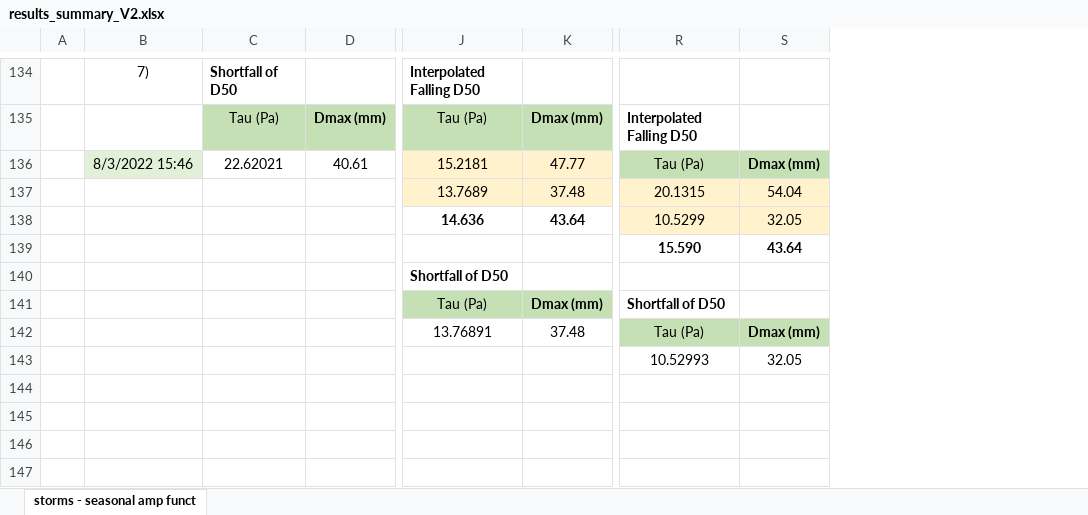
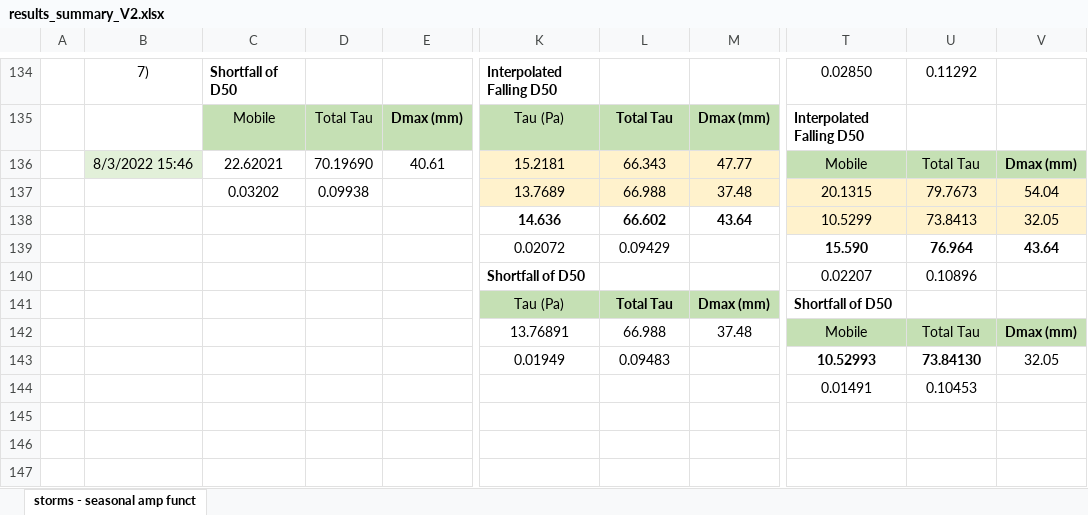
Before and after one commit to nicole-hucke/shear_stress_paper, an Excel workbook: Hydrophones/Results/calculations/results_summary_V2.xlsx, sheet storms - seasonal amp funct, drawn as a sheet; only a part is shown, gaps mark what is left out; values as stored, in another font and other column widths than the file's, no borders; charts and pictures not drawn; addresses are those after the commit; the diff covers the shown part only; the diff names each change by its address in the sheet, - before the commit and + after, or states it on an @@ line.

```diff
--- a/Hydrophones/Results/calculations/results_summary_V2.xlsx (sheet storms - seasonal amp funct)
+++ b/Hydrophones/Results/calculations/results_summary_V2.xlsx (sheet storms - seasonal amp funct)
+column D, rows 135-137: Total Tau | 70.19690 | 0.09938
+column M, rows 135-142: Dmax (mm) | 47.77 | 37.48 | 43.64 |  |  | Dmax (mm) | 37.48
+column V, rows 136-143: Dmax (mm) | 54.04 | 32.05 | 43.64 |  |  | Dmax (mm) | 32.05
-T134: (empty)
+T134: 0.02850
-U134: (empty)
+U134: 0.11292
-C135: Tau (Pa)
+C135: Mobile
-L135: Dmax (mm)
+L135: Total Tau
-L136: 47.77
+L136: 66.343
-T136: Tau (Pa)
+T136: Mobile
-U136: Dmax (mm)
+U136: Total Tau
-U136 bold: on
+U136 bold: off
-C137: (empty)
+C137: 0.03202
-L137: 37.48
+L137: 66.988
-U137: 54.04
+U137: 79.7673
-L138: 43.64
+L138: 66.602
-U138: 32.05
+U138: 73.8413
-K139: (empty)
+K139: 0.02072
-L139: (empty)
+L139: 0.09429
-U139: 43.64
+U139: 76.964
-T140: (empty)
+T140: 0.02207
-U140: (empty)
+U140: 0.10896
-L141: Dmax (mm)
+L141: Total Tau
-L142: 37.48
+L142: 66.988
-T142: Tau (Pa)
+T142: Mobile
-U142: Dmax (mm)
+U142: Total Tau
-U142 bold: on
+U142 bold: off
-K143: (empty)
+K143: 0.01949
-L143: (empty)
+L143: 0.09483
-T143:U143 bold: off
+T143:U143 bold: on
-U143: 32.05
+U143: 73.84130
-T144: (empty)
+T144: 0.01491
-U144: (empty)
+U144: 0.10453
```
Also changed, not shown: 30 edited cells and cell formats elsewhere in this sheet, formulas that keep their value, charts or pictures, antecedent_conditions/field_data/results/tauc_estimates_with_equations.xlsx, 3 other files.
